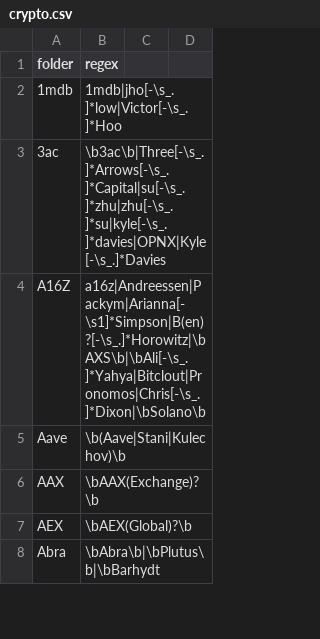
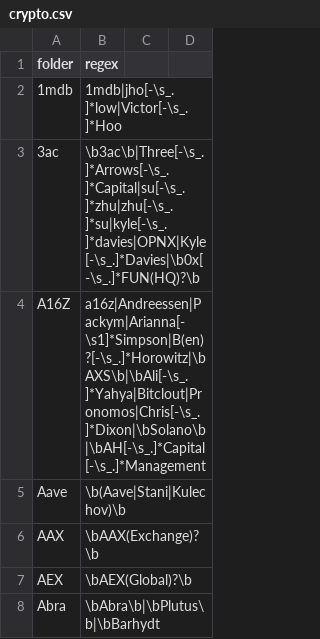
Before and after one commit to michelcrypt4d4mus/clown_sort, a CSV file: clown_sort/sorting_rules/crypto.csv, drawn as a sheet; only a part is shown; the diff covers the shown part only.

Commit message:
new rules

```diff
--- a/clown_sort/sorting_rules/crypto.csv
+++ b/clown_sort/sorting_rules/crypto.csv
@@ -2,4 +2,4 @@ folder,regex
 1mdb,1mdb|jho[-\s_.]*low|Victor[-\s_.]*Hoo
-3ac,\b3ac\b|Three[-\s_.]*Arrows[-\s_.]*Capital|su[-\s_.]*zhu|zhu[-\s_.]*su|kyle[-\s_.]*davies|OPNX|Kyle[-\s_.]*Davies
-A16Z,a16z|Andreessen|Packym|Arianna[-\s1]*Simpson|B(en)?[-\s_.]*Horowitz|\bAXS\b|\bAli[-\s_.]*Yahya|Bitclout|Pronomos|Chris[-\s_.]*Dixon|\bSolano\b
+3ac,\b3ac\b|Three[-\s_.]*Arrows[-\s_.]*Capital|su[-\s_.]*zhu|zhu[-\s_.]*su|kyle[-\s_.]*davies|OPNX|Kyle[-\s_.]*Davies|\b0x[-\s_.]*FUN(HQ)?\b
+A16Z,a16z|Andreessen|Packym|Arianna[-\s1]*Simpson|B(en)?[-\s_.]*Horowitz|\bAXS\b|\bAli[-\s_.]*Yahya|Bitclout|Pronomos|Chris[-\s_.]*Dixon|\bSolano\b|\bAH[-\s_.]*Capital[-\s_.]*Management
 Aave,\b(Aave|Stani|Kulechov)\b
```
Also changed, not shown: 4 edited cells elsewhere in this file.
